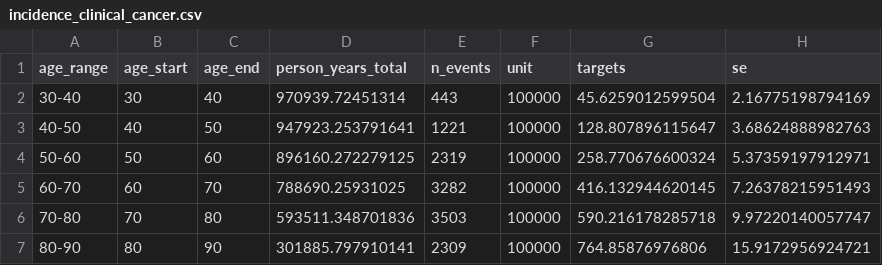
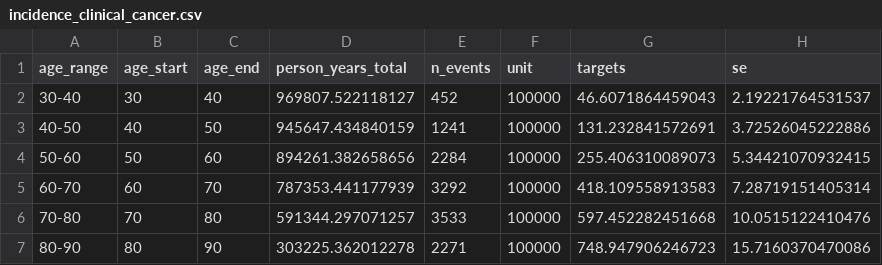
Before and after one commit to sjpi22/tutorial_cancer_modeling_des, a CSV file: data/incidence_clinical_cancer.csv, drawn as a sheet.

```diff
--- a/data/incidence_clinical_cancer.csv
+++ b/data/incidence_clinical_cancer.csv
@@ -1,7 +1,7 @@
 "age_range","age_start","age_end","person_years_total","n_events","unit","targets","se"
-"30-40",30,40,970939.72451314,443,100000,45.6259012599504,2.16775198794169
-"40-50",40,50,947923.253791641,1221,100000,128.807896115647,3.68624888982763
-"50-60",50,60,896160.272279125,2319,100000,258.770676600324,5.37359197912971
-"60-70",60,70,788690.25931025,3282,100000,416.132944620145,7.26378215951493
-"70-80",70,80,593511.348701836,3503,100000,590.216178285718,9.97220140057747
-"80-90",80,90,301885.797910141,2309,100000,764.85876976806,15.9172956924721
+"30-40",30,40,969807.522118127,452,100000,46.6071864459043,2.19221764531537
+"40-50",40,50,945647.434840159,1241,100000,131.232841572691,3.72526045222886
+"50-60",50,60,894261.382658656,2284,100000,255.406310089073,5.34421070932415
+"60-70",60,70,787353.441177939,3292,100000,418.109558913583,7.28719151405314
+"70-80",70,80,591344.297071257,3533,100000,597.452282451668,10.0515122410476
+"80-90",80,90,303225.362012278,2271,100000,748.947906246723,15.7160370470086
```
Also changed, not shown: data/n_lesions.csv, data/prevalence_preclinical_cancer.csv, 19 other files.
